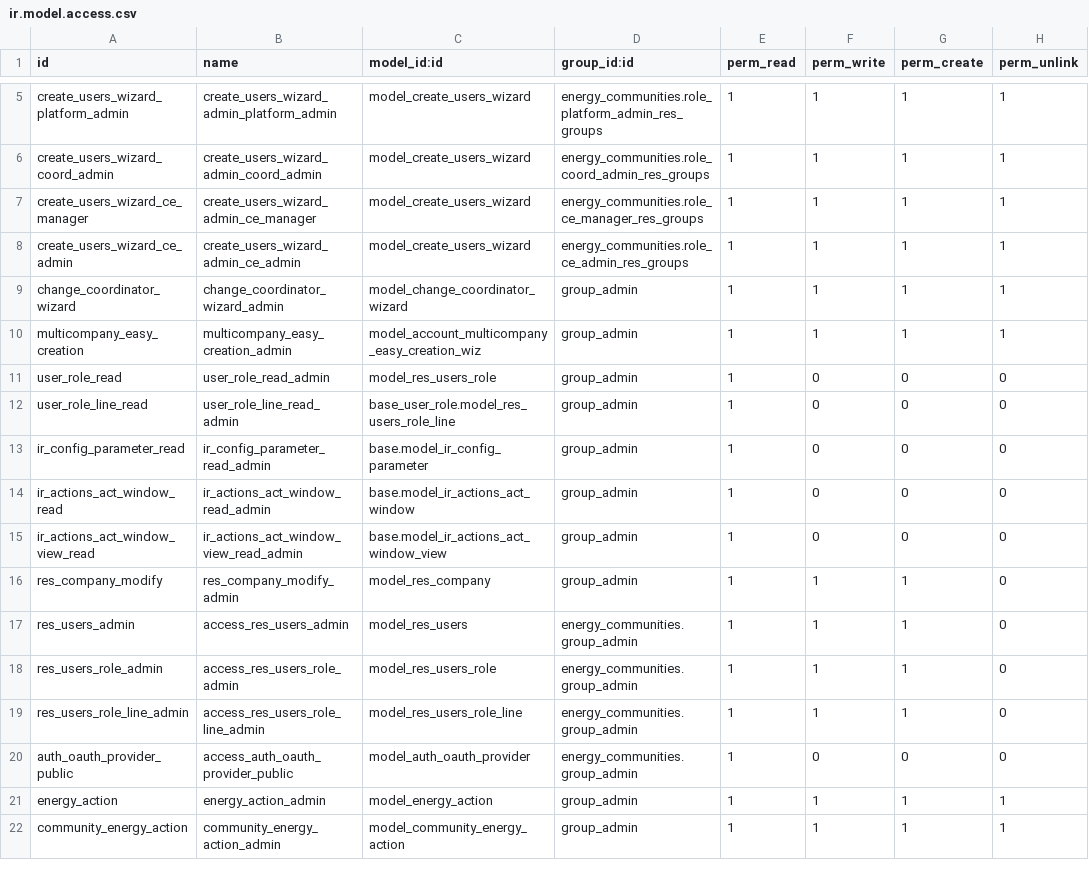
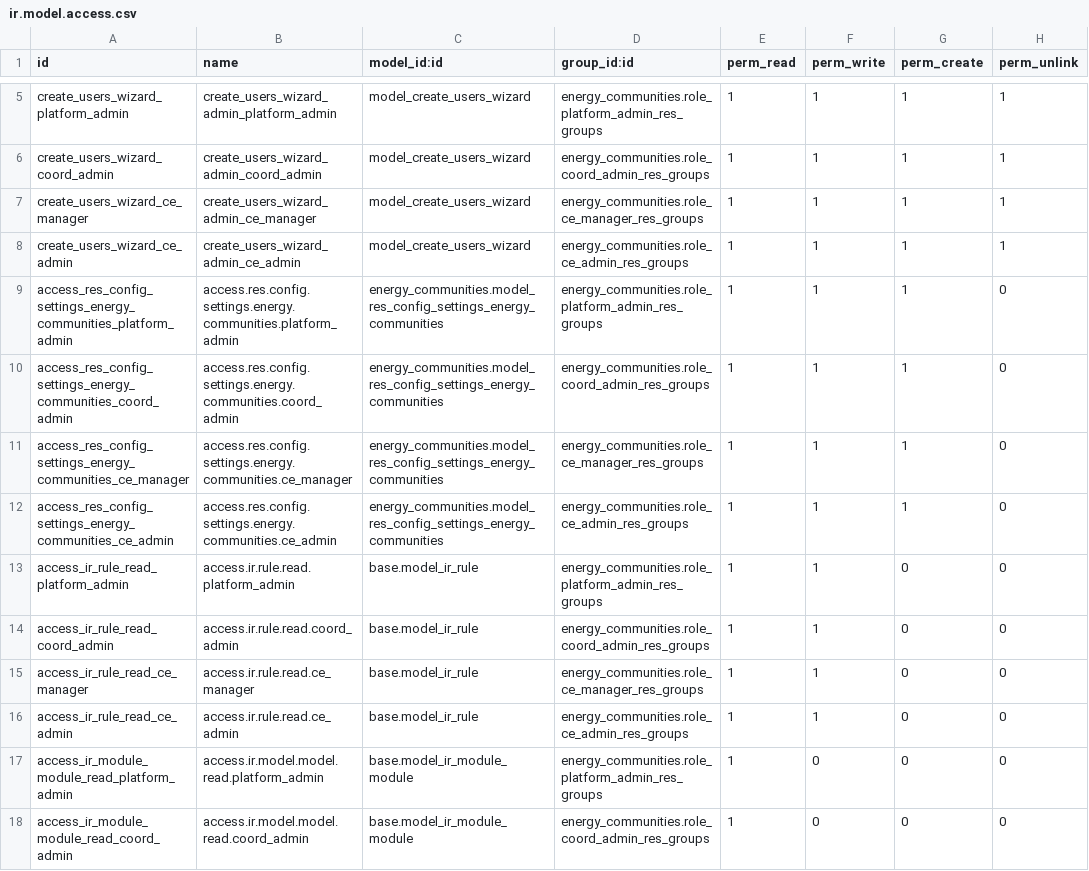
Before and after one commit to somcomunitats-coop/odoo-ec, a CSV file: energy_communities/security/ir.model.access.csv, drawn as a sheet; only a part is shown, gaps mark what is left out; the shorter side is filled out with more unchanged rows; the diff covers the shown part only.

Commit message:
[IMP] ✨ Change securyt groups, change model setting and adds i18n transalte

```diff
--- a/energy_communities/security/ir.model.access.csv
+++ b/energy_communities/security/ir.model.access.csv
@@ -8 +8,11 @@ create_users_wizard_ce_manager,create_users_wizard_admin_ce_manager,model_create
 create_users_wizard_ce_admin,create_users_wizard_admin_ce_admin,model_create_users_wizard,energy_communities.role_ce_admin_res_groups,1,1,1,1
+access_res_config_settings_energy_communities_platform_admin,access.res.config.settings.energy.communities.platform_admin,energy_communities.model_res_config_settings_energy_communities,energy_communities.role_platform_admin_res_groups,1,1,1,0
+access_res_config_settings_energy_communities_coord_admin,access.res.config.settings.energy.communities.coord_admin,energy_communities.model_res_config_settings_energy_communities,energy_communities.role_coord_admin_res_groups,1,1,1,0
+access_res_config_settings_energy_communities_ce_manager,access.res.config.settings.energy.communities.ce_manager,energy_communities.model_res_config_settings_energy_communities,energy_communities.role_ce_manager_res_groups,1,1,1,0
+access_res_config_settings_energy_communities_ce_admin,access.res.config.settings.energy.communities.ce_admin,energy_communities.model_res_config_settings_energy_communities,energy_communities.role_ce_admin_res_groups,1,1,1,0
+access_ir_rule_read_platform_admin,access.ir.rule.read.platform_admin,base.model_ir_rule,energy_communities.role_platform_admin_res_groups,1,1,0,0
+access_ir_rule_read_coord_admin,access.ir.rule.read.coord_admin,base.model_ir_rule,energy_communities.role_coord_admin_res_groups,1,1,0,0
+access_ir_rule_read_ce_manager,access.ir.rule.read.ce_manager,base.model_ir_rule,energy_communities.role_ce_manager_res_groups,1,1,0,0
+access_ir_rule_read_ce_admin,access.ir.rule.read.ce_admin,base.model_ir_rule,energy_communities.role_ce_admin_res_groups,1,1,0,0
+access_ir_module_module_read_platform_admin,access.ir.model.model.read.platform_admin,base.model_ir_module_module,energy_communities.role_platform_admin_res_groups,1,0,0,0
+access_ir_module_module_read_coord_admin,access.ir.model.model.read.coord_admin,base.model_ir_module_module,energy_communities.role_coord_admin_res_groups,1,0,0,0
```
Also changed, not shown: 10 added rows elsewhere in this file, 15 other files.
